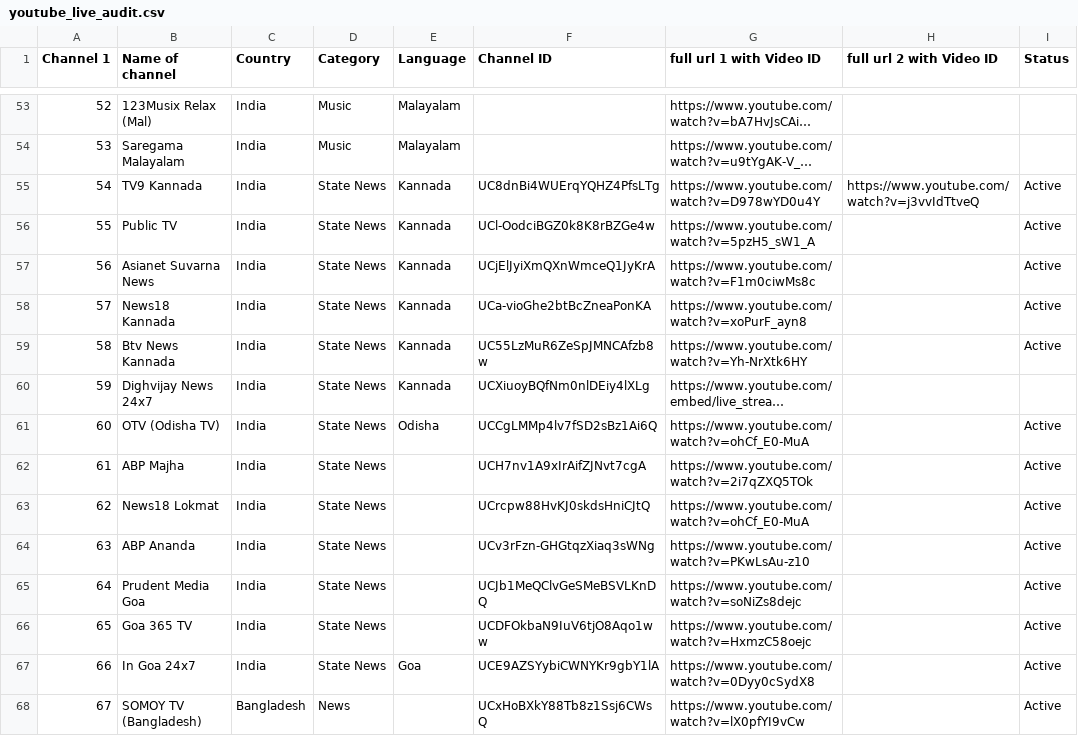
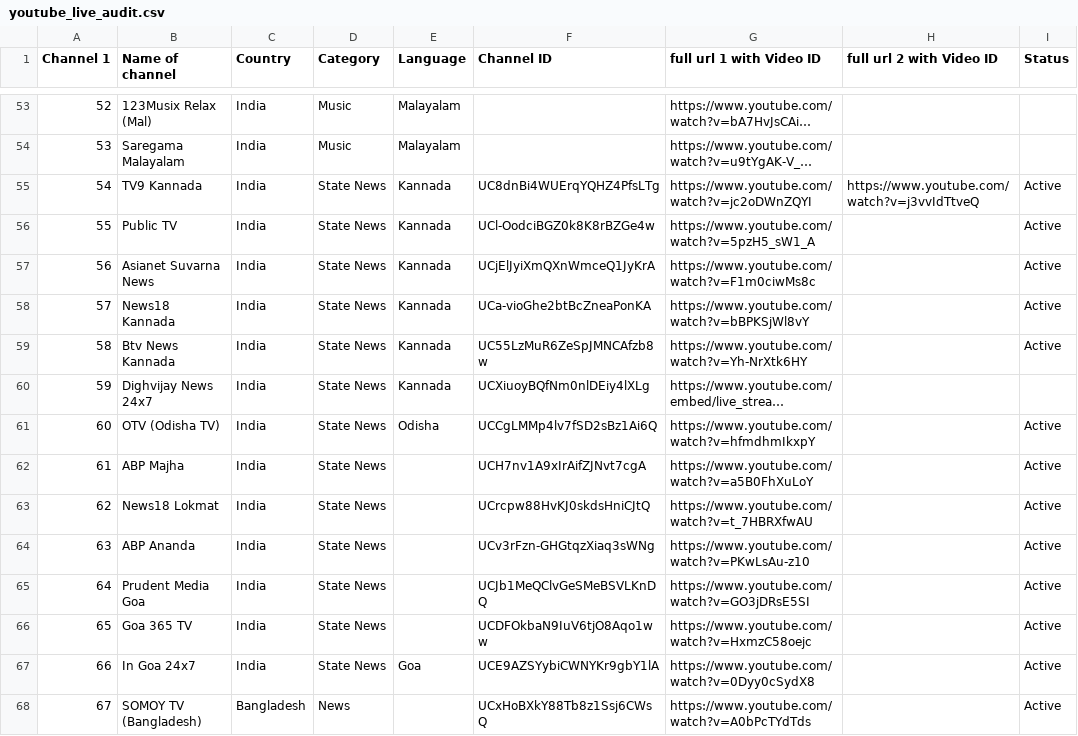
Before and after one commit to Vilfin-TV/MultiScreener, a CSV file: youtube_live_audit.csv, drawn as a sheet; only a part is shown, gaps mark what is left out; long unchanged cells end in …; the diff covers the shown part only; the diff names each change by its address in the sheet, - before the commit and + after, or states it on an @@ line.

```diff
--- a/youtube_live_audit.csv
+++ b/youtube_live_audit.csv
-G55 (full url 1 with Video ID): https://www.youtube.com/watch?v=D978wYD0u4Y
+G55 (full url 1 with Video ID): https://www.youtube.com/watch?v=jc2oDWnZQYI
-G58 (full url 1 with Video ID): https://www.youtube.com/watch?v=xoPurF_ayn8
+G58 (full url 1 with Video ID): https://www.youtube.com/watch?v=bBPKSjWl8vY
-G61 (full url 1 with Video ID): https://www.youtube.com/watch?v=ohCf_E0-MuA
+G61 (full url 1 with Video ID): https://www.youtube.com/watch?v=hfmdhmIkxpY
-G62 (full url 1 with Video ID): https://www.youtube.com/watch?v=2i7qZXQ5TOk
+G62 (full url 1 with Video ID): https://www.youtube.com/watch?v=a5B0FhXuLoY
-G63 (full url 1 with Video ID): https://www.youtube.com/watch?v=ohCf_E0-MuA
+G63 (full url 1 with Video ID): https://www.youtube.com/watch?v=t_7HBRXfwAU
-G65 (full url 1 with Video ID): https://www.youtube.com/watch?v=soNiZs8dejc
+G65 (full url 1 with Video ID): https://www.youtube.com/watch?v=GO3jDRsE5SI
-G68 (full url 1 with Video ID): https://www.youtube.com/watch?v=lX0pfYI9vCw
+G68 (full url 1 with Video ID): https://www.youtube.com/watch?v=A0bPcTYdTds
```
Also changed, not shown: 84 edited cells elsewhere in this file, 2 other files.
